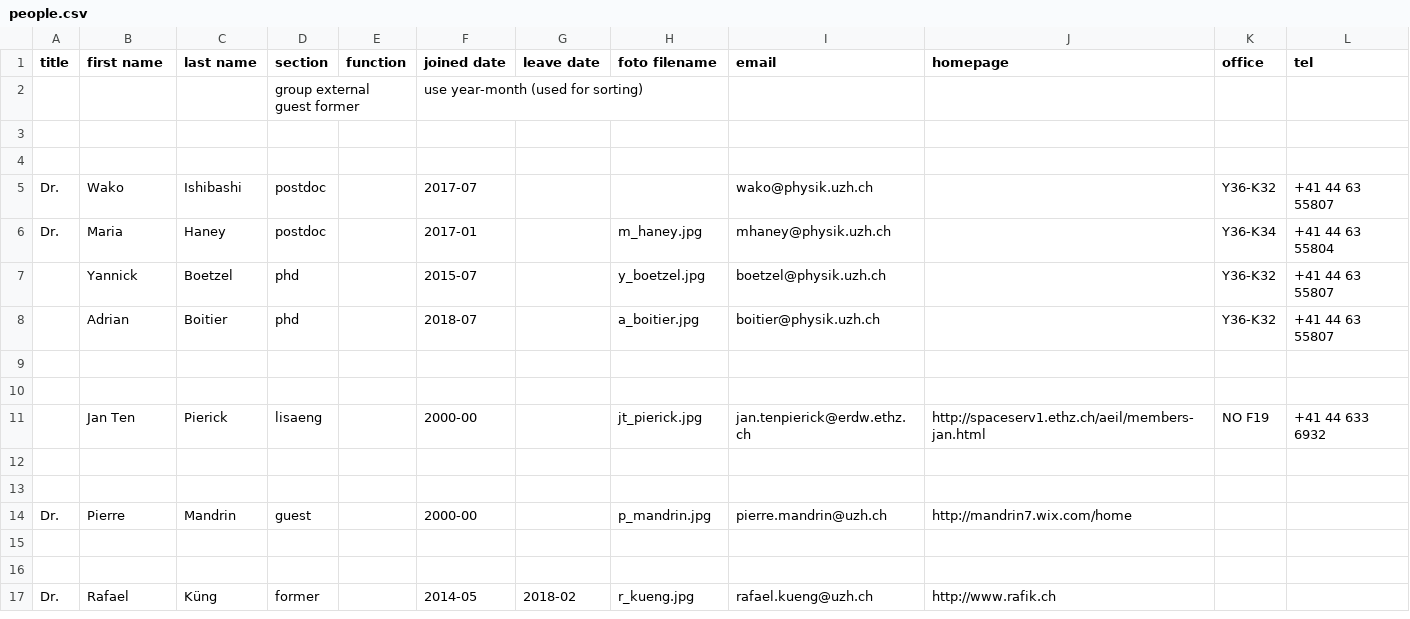
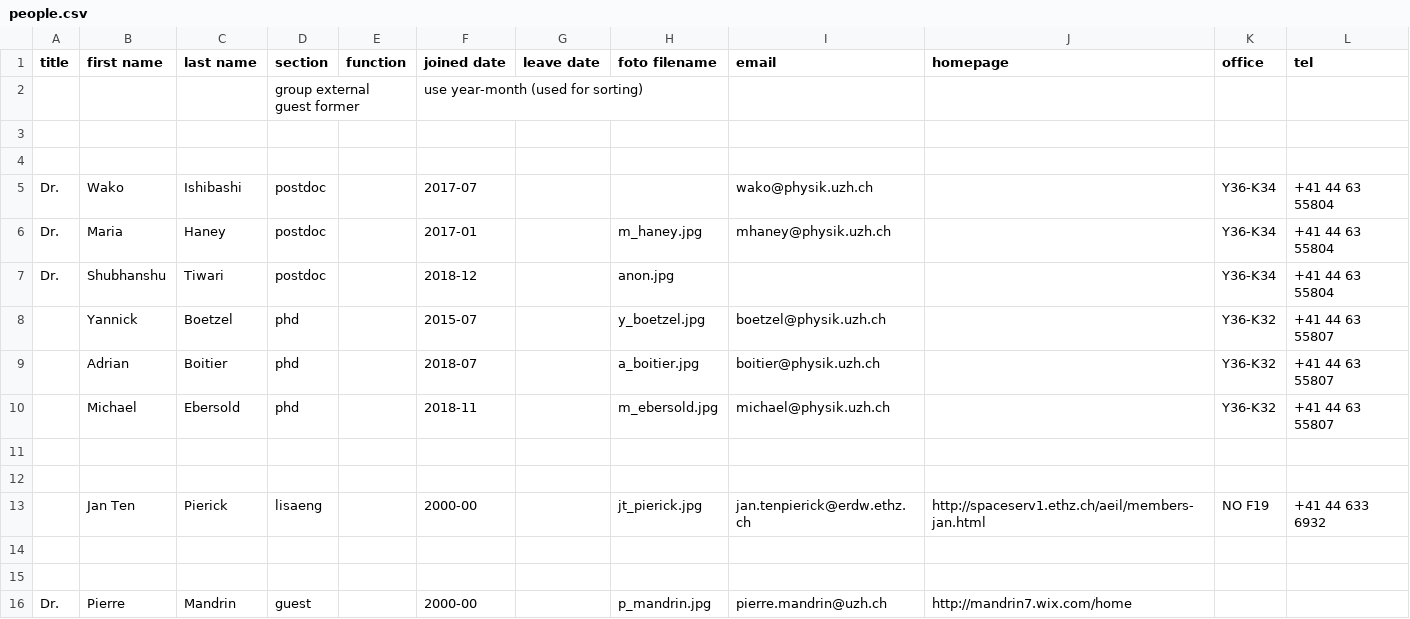
Before and after one commit to AstroPhysicsUZH/group_homepage, a CSV file: people/people.csv, drawn as a sheet; only a part is shown; the shorter side is filled out with more unchanged rows.

Commit message:
added Michael and Shubhanshu to people

```diff
--- a/people/people.csv
+++ b/people/people.csv
@@ -4,6 +4,8 @@ title,first name,last name,section,function,joined date,leave date,foto filename
 ,,,,,,,,,,,
-Dr.,Wako,Ishibashi,postdoc,,2017-07,,,wako@physik.uzh.ch,,Y36-K32,+41 44 63 55807
+Dr.,Wako,Ishibashi,postdoc,,2017-07,,,wako@physik.uzh.ch,,Y36-K34,+41 44 63 55804
 Dr.,Maria,Haney,postdoc,,2017-01,,m_haney.jpg,mhaney@physik.uzh.ch,,Y36-K34,+41 44 63 55804
+Dr.,Shubhanshu,Tiwari,postdoc,,2018-12,,anon.jpg,,,Y36-K34,+41 44 63 55804
 ,Yannick,Boetzel,phd,,2015-07,,y_boetzel.jpg,boetzel@physik.uzh.ch,,Y36-K32,+41 44 63 55807
 ,Adrian,Boitier,phd,,2018-07,,a_boitier.jpg,boitier@physik.uzh.ch,,Y36-K32,+41 44 63 55807
+,Michael,Ebersold,phd,,2018-11,,m_ebersold.jpg,michael@physik.uzh.ch,,Y36-K32,+41 44 63 55807
 ,,,,,,,,,,,
```
Also changed, not shown: 1 other file.
